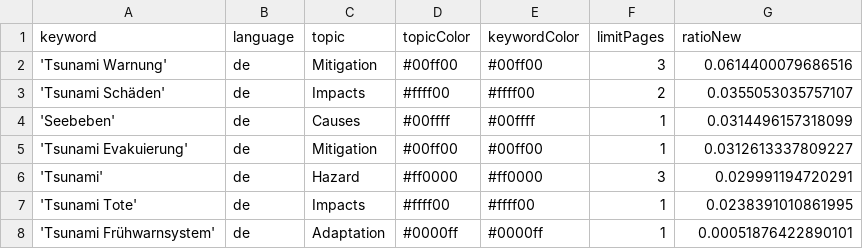
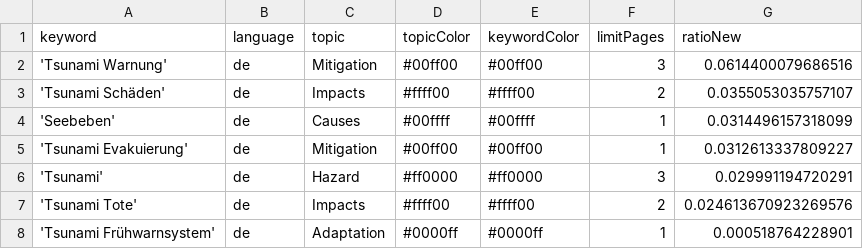
Before and after one commit to MarcoL95-news/tsunamiIsComing, a CSV file: keywords.csv, drawn as a sheet.

Commit message:
Commit from GitHub Actions (harvest:0.0)

```diff
--- a/keywords.csv
+++ b/keywords.csv
@@ -6,3 +6,3 @@ keyword,language,topic,topicColor,keywordColor,limitPages,ratioNew
 'Tsunami',de,Hazard,#ff0000,#ff0000,3,0.029991194720291
-'Tsunami Tote',de,Impacts,#ffff00,#ffff00,1,0.0238391010861995
-'Tsunami Frühwarnsystem',de,Adaptation,#0000ff,#0000ff,1,0.00051876422890101
+'Tsunami Tote',de,Impacts,#ffff00,#ffff00,2,0.024613670923269576
+'Tsunami Frühwarnsystem',de,Adaptation,#0000ff,#0000ff,1,0.000518764228901
```
